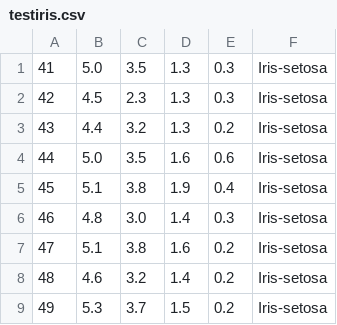
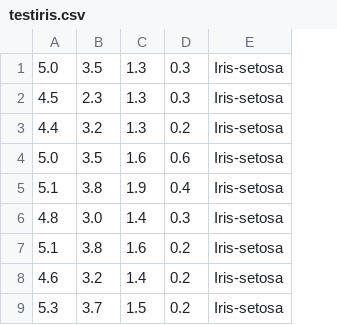
Before and after one commit to paresh22/Machine-Learning-with-Iris-Dataset, a CSV file: testiris.csv, drawn as a sheet; only a part is shown; the diff names each change by its address in the sheet, - before the commit and + after, or states it on an @@ line.

Commit message:
Update testiris.csv

```diff
--- a/testiris.csv
+++ b/testiris.csv
-column A, rows 1-9: 41 | 42 | 43 | 44 | 45 | 46 | 47 | 48 | 49
```
